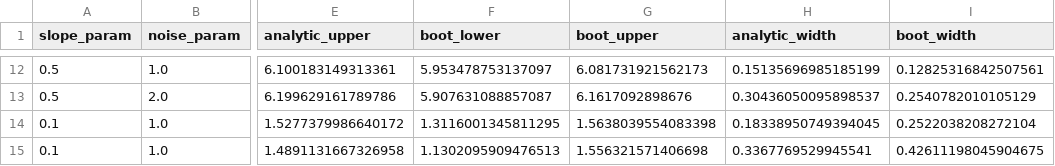
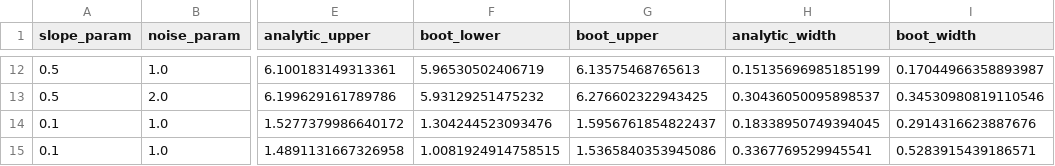
Before and after one commit to LukeAFullard/MannKS_dev, a CSV file: validation/37_Bootstrap_CI_Comparison/non_seasonal_results.csv, drawn as a sheet; only a part is shown, gaps mark what is left out; the diff covers the shown part only; the diff names each change by its address in the sheet, - before the commit and + after, or states it on an @@ line.

```diff
--- a/validation/37_Bootstrap_CI_Comparison/non_seasonal_results.csv
+++ b/validation/37_Bootstrap_CI_Comparison/non_seasonal_results.csv
-F12 (boot_lower): 5.953478753137097
+F12 (boot_lower): 5.96530502406719
-G12 (boot_upper): 6.081731921562173
+G12 (boot_upper): 6.13575468765613
-I12 (boot_width): 0.12825316842507561
+I12 (boot_width): 0.17044966358893987
-F13 (boot_lower): 5.907631088857087
+F13 (boot_lower): 5.93129251475232
-G13 (boot_upper): 6.1617092898676
+G13 (boot_upper): 6.276602322943425
-I13 (boot_width): 0.2540782010105129
+I13 (boot_width): 0.34530980819110546
-F14 (boot_lower): 1.3116001345811295
+F14 (boot_lower): 1.304244523093476
-G14 (boot_upper): 1.5638039554083398
+G14 (boot_upper): 1.5956761854822437
-I14 (boot_width): 0.2522038208272104
+I14 (boot_width): 0.2914316623887676
-F15 (boot_lower): 1.1302095909476513
+F15 (boot_lower): 1.0081924914758515
-G15 (boot_upper): 1.556321571406698
+G15 (boot_upper): 1.5365840353945086
-I15 (boot_width): 0.42611198045904675
+I15 (boot_width): 0.5283915439186571
```
Also changed, not shown: 30 edited cells elsewhere in this file, validation/37_Bootstrap_CI_Comparison/seasonal_results.csv, 8 other files.
